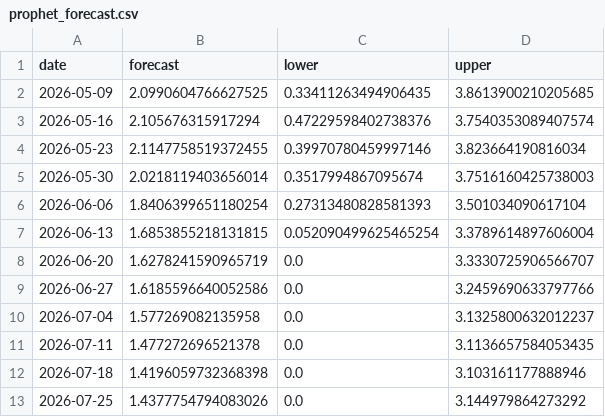
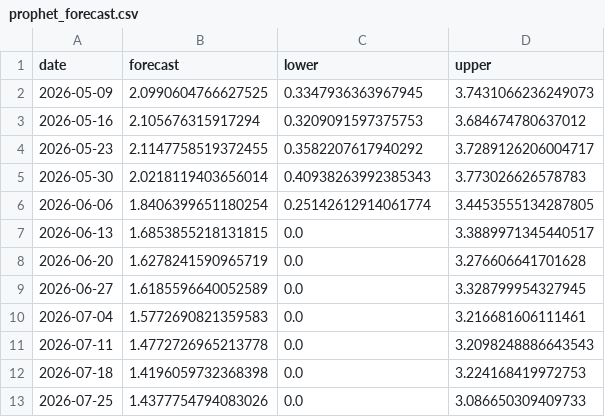
Before and after one commit to skerk001/flu-forecast, a CSV file: outputs/forecasts/prophet_forecast.csv, drawn as a sheet.

```diff
--- a/outputs/forecasts/prophet_forecast.csv
+++ b/outputs/forecasts/prophet_forecast.csv
@@ -1,13 +1,13 @@
 date,forecast,lower,upper
-2026-05-09,2.0990604766627525,0.33411263494906435,3.8613900210205685
-2026-05-16,2.105676315917294,0.47229598402738376,3.7540353089407574
-2026-05-23,2.1147758519372455,0.39970780459997146,3.823664190816034
-2026-05-30,2.0218119403656014,0.3517994867095674,3.7516160425738003
-2026-06-06,1.8406399651180254,0.27313480828581393,3.501034090617104
-2026-06-13,1.6853855218131815,0.052090499625465254,3.3789614897606004
-2026-06-20,1.6278241590965719,0.0,3.3330725906566707
-2026-06-27,1.6185596640052586,0.0,3.2459690633797766
-2026-07-04,1.577269082135958,0.0,3.1325800632012237
-2026-07-11,1.477272696521378,0.0,3.1136657584053435
-2026-07-18,1.4196059732368398,0.0,3.103161177888946
-2026-07-25,1.4377754794083026,0.0,3.144979864273292
+2026-05-09,2.0990604766627525,0.3347936363967945,3.7431066236249073
+2026-05-16,2.105676315917294,0.3209091597375753,3.684674780637012
+2026-05-23,2.1147758519372455,0.3582207617940292,3.7289126206004717
+2026-05-30,2.0218119403656014,0.40938263992385343,3.773026626578783
+2026-06-06,1.8406399651180254,0.25142612914061774,3.4453555134287805
+2026-06-13,1.6853855218131815,0.0,3.3889971345440517
+2026-06-20,1.6278241590965719,0.0,3.276606641701628
+2026-06-27,1.6185596640052589,0.0,3.328799954327945
+2026-07-04,1.5772690821359583,0.0,3.216681606111461
+2026-07-11,1.4772726965213778,0.0,3.2098248886643543
+2026-07-18,1.4196059732368398,0.0,3.224168419972753
+2026-07-25,1.4377754794083026,0.0,3.086650309409733
```
Also changed, not shown: 5 other files.
